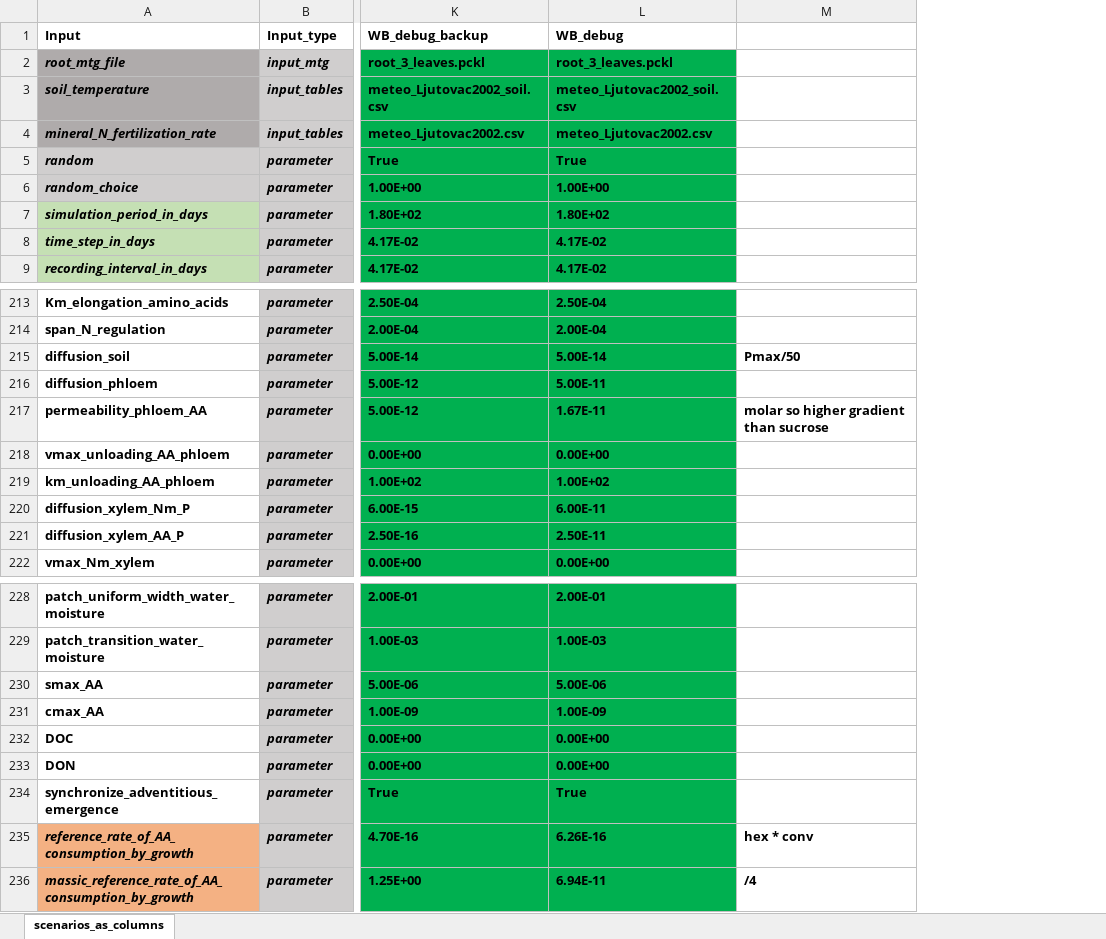
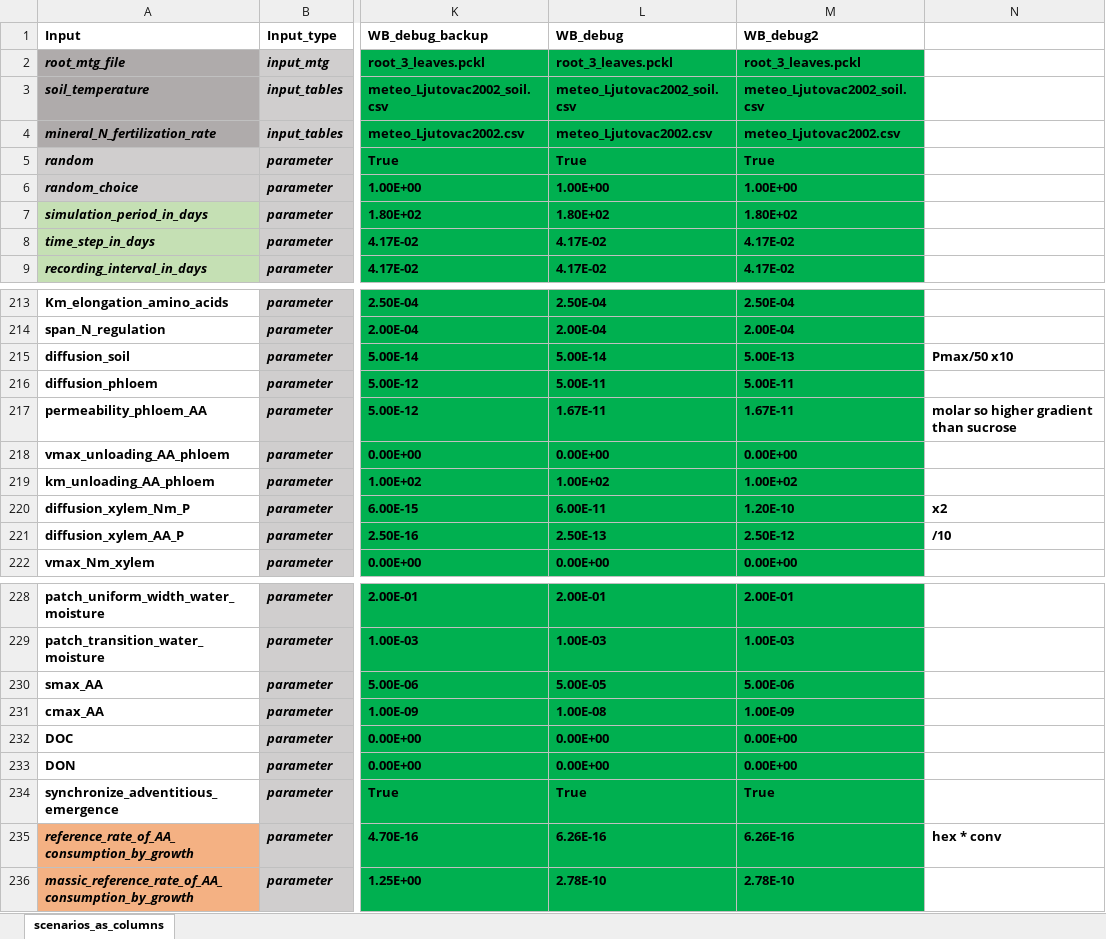
Before and after one commit to GeraultTr/Wheat-BRIDGES, an Excel workbook: simulations/scene/inputs/Scenarios_25-08-05.xlsx, sheet scenarios_as_columns, drawn as a sheet; only a part is shown, gaps mark what is left out; values as stored, in another font and other column widths than the file's, no borders; conditional formats not drawn; addresses are those after the commit; the diff covers the shown part only; the diff names each change by its address in the sheet, - before the commit and + after, or states it on an @@ line.

```diff
--- a/simulations/scene/inputs/Scenarios_25-08-05.xlsx (sheet scenarios_as_columns)
+++ b/simulations/scene/inputs/Scenarios_25-08-05.xlsx (sheet scenarios_as_columns)
+column M (WB_debug2), rows 2-9: root_3_leaves.pckl | meteo_Ljutovac2002_soil.csv | meteo_Ljutovac2002.csv | True | 1.00E+00 | 1.80E+02 | 4.17E-02 | 4.17E-02; rows 213-222: 2.50E-04 | 2.00E-04 | 5.00E-13 | 5.00E-11 | 1.67E-11 | 0.00E+00 | 1.00E+02 | 1.20E-10 | 2.50E-12 | 0.00E+00; rows 228-236: 2.00E-01 | 1.00E-03 | 5.00E-06 | 1.00E-09 | 0.00E+00 | 0.00E+00 | True | 6.26E-16 | 2.78E-10
-N215: Pmax/50
+N215: Pmax/50 x10
-N220: (empty)
+N220: x2
-L221 (WB_debug): 2.50E-11
+L221 (WB_debug): 2.50E-13
-N221: (empty)
+N221: /10
-L230 (WB_debug): 5.00E-06
+L230 (WB_debug): 5.00E-05
-L231 (WB_debug): 1.00E-09
+L231 (WB_debug): 1.00E-08
-L236 (WB_debug): 6.94E-11
+L236 (WB_debug): 2.78E-10
-N236: /4
+N236: (empty)
```
Also changed, not shown: 2 edited cells elsewhere in this sheet, formulas that keep their value, 2 other files.
